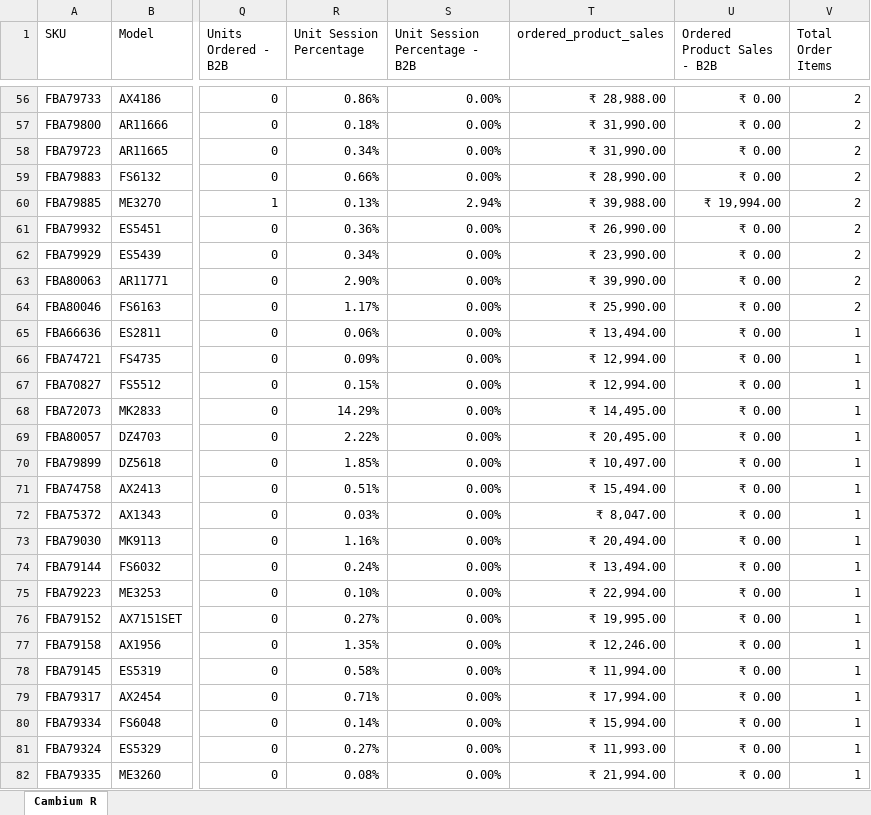
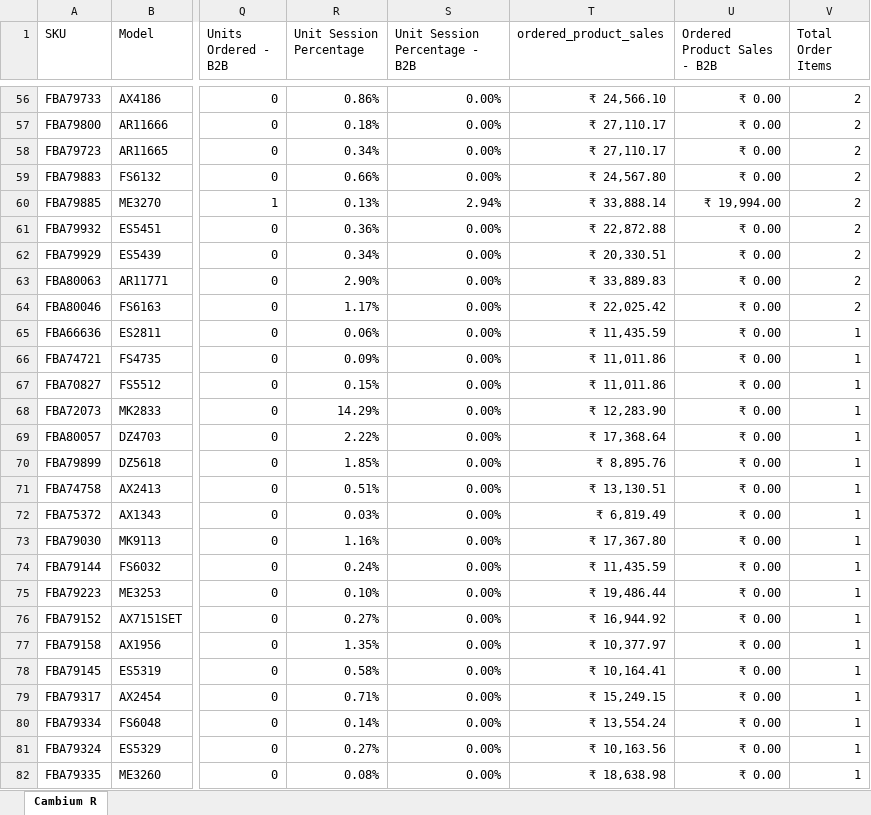
Before and after one commit to nitesh-lang/weekly-dashboard-fastapi, an Excel workbook: data/raw/sales/Week 13/Fossil/amazon_sales.xlsx, sheet Cambium R, drawn as a sheet; only a part is shown, gaps mark what is left out; values as stored, in another font and other column widths than the file's, no borders; the diff covers the shown part only; the diff names each change by its address in the sheet, - before the commit and + after, or states it on an @@ line.

```diff
--- a/data/raw/sales/Week 13/Fossil/amazon_sales.xlsx (sheet Cambium R)
+++ b/data/raw/sales/Week 13/Fossil/amazon_sales.xlsx (sheet Cambium R)
-T56 (ordered_product_sales): ₹ 28,988.00
+T56 (ordered_product_sales): ₹ 24,566.10
-T57:T58 (ordered_product_sales): ₹ 31,990.00
+T57:T58 (ordered_product_sales): ₹ 27,110.17
-T59 (ordered_product_sales): ₹ 28,990.00
+T59 (ordered_product_sales): ₹ 24,567.80
-T60 (ordered_product_sales): ₹ 39,988.00
+T60 (ordered_product_sales): ₹ 33,888.14
-T61 (ordered_product_sales): ₹ 26,990.00
+T61 (ordered_product_sales): ₹ 22,872.88
-T62 (ordered_product_sales): ₹ 23,990.00
+T62 (ordered_product_sales): ₹ 20,330.51
-T63 (ordered_product_sales): ₹ 39,990.00
+T63 (ordered_product_sales): ₹ 33,889.83
-T64 (ordered_product_sales): ₹ 25,990.00
+T64 (ordered_product_sales): ₹ 22,025.42
-T65 (ordered_product_sales): ₹ 13,494.00
+T65 (ordered_product_sales): ₹ 11,435.59
-T66:T67 (ordered_product_sales): ₹ 12,994.00
+T66:T67 (ordered_product_sales): ₹ 11,011.86
-T68 (ordered_product_sales): ₹ 14,495.00
+T68 (ordered_product_sales): ₹ 12,283.90
-T69 (ordered_product_sales): ₹ 20,495.00
+T69 (ordered_product_sales): ₹ 17,368.64
-T70 (ordered_product_sales): ₹ 10,497.00
+T70 (ordered_product_sales): ₹ 8,895.76
-T71 (ordered_product_sales): ₹ 15,494.00
+T71 (ordered_product_sales): ₹ 13,130.51
-T72 (ordered_product_sales): ₹ 8,047.00
+T72 (ordered_product_sales): ₹ 6,819.49
-T73 (ordered_product_sales): ₹ 20,494.00
+T73 (ordered_product_sales): ₹ 17,367.80
-T74 (ordered_product_sales): ₹ 13,494.00
+T74 (ordered_product_sales): ₹ 11,435.59
-T75 (ordered_product_sales): ₹ 22,994.00
+T75 (ordered_product_sales): ₹ 19,486.44
-T76 (ordered_product_sales): ₹ 19,995.00
+T76 (ordered_product_sales): ₹ 16,944.92
-T77 (ordered_product_sales): ₹ 12,246.00
+T77 (ordered_product_sales): ₹ 10,377.97
-T78 (ordered_product_sales): ₹ 11,994.00
+T78 (ordered_product_sales): ₹ 10,164.41
-T79 (ordered_product_sales): ₹ 17,994.00
+T79 (ordered_product_sales): ₹ 15,249.15
-T80 (ordered_product_sales): ₹ 15,994.00
+T80 (ordered_product_sales): ₹ 13,554.24
-T81 (ordered_product_sales): ₹ 11,993.00
+T81 (ordered_product_sales): ₹ 10,163.56
-T82 (ordered_product_sales): ₹ 21,994.00
+T82 (ordered_product_sales): ₹ 18,638.98
```
Also changed, not shown: 86 edited cells elsewhere in this sheet, 10 other files.
